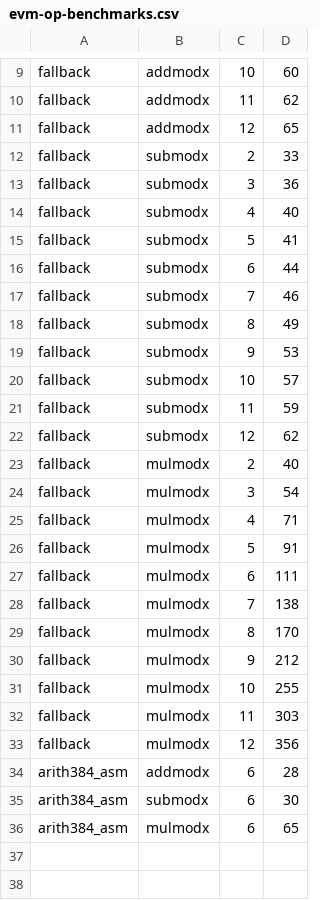
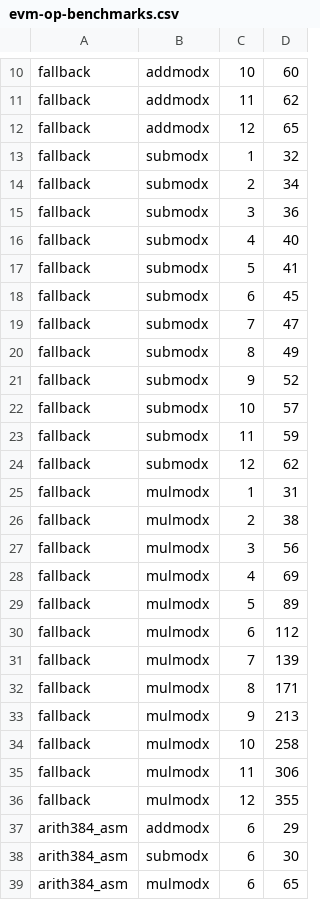
Before and after one commit to jwasinger/evmmax-benchmarks, a CSV file: benchmarks-results/evm-op-benchmarks.csv, drawn as a sheet; only a part is shown, gaps mark what is left out; the diff covers the shown part only.

```diff
--- a/benchmarks-results/evm-op-benchmarks.csv
+++ b/benchmarks-results/evm-op-benchmarks.csv
@@ -11,3 +12,4 @@ fallback,addmodx,11,62
 fallback,addmodx,12,65
-fallback,submodx,2,33
+fallback,submodx,1,32
+fallback,submodx,2,34
 fallback,submodx,3,36
@@ -15,6 +17,6 @@ fallback,submodx,4,40
 fallback,submodx,5,41
-fallback,submodx,6,44
-fallback,submodx,7,46
+fallback,submodx,6,45
+fallback,submodx,7,47
 fallback,submodx,8,49
-fallback,submodx,9,53
+fallback,submodx,9,52
 fallback,submodx,10,57
@@ -22,14 +24,15 @@ fallback,submodx,11,59
 fallback,submodx,12,62
-fallback,mulmodx,2,40
-fallback,mulmodx,3,54
-fallback,mulmodx,4,71
-fallback,mulmodx,5,91
-fallback,mulmodx,6,111
-fallback,mulmodx,7,138
-fallback,mulmodx,8,170
-fallback,mulmodx,9,212
-fallback,mulmodx,10,255
-fallback,mulmodx,11,303
-fallback,mulmodx,12,356
-arith384_asm,addmodx,6,28
+fallback,mulmodx,1,31
+fallback,mulmodx,2,38
+fallback,mulmodx,3,56
+fallback,mulmodx,4,69
+fallback,mulmodx,5,89
+fallback,mulmodx,6,112
+fallback,mulmodx,7,139
+fallback,mulmodx,8,171
+fallback,mulmodx,9,213
+fallback,mulmodx,10,258
+fallback,mulmodx,11,306
+fallback,mulmodx,12,355
+arith384_asm,addmodx,6,29
 arith384_asm,submodx,6,30
```
Also changed, not shown: 1 added row and 5 edited cells elsewhere in this file, 8 other files.
